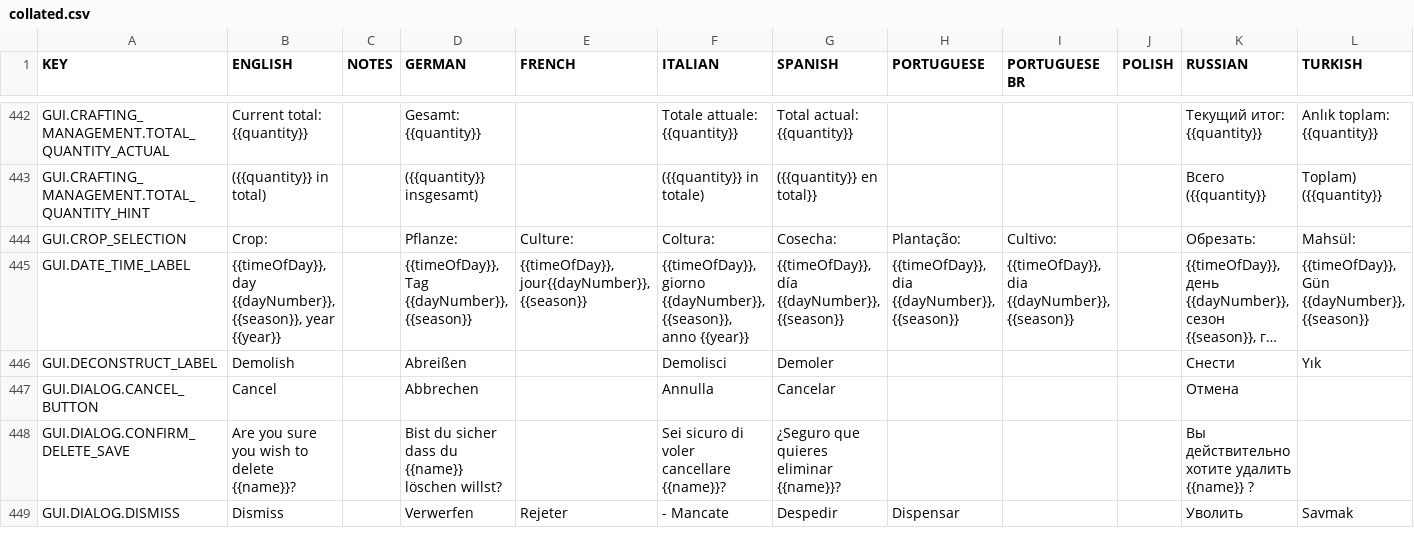
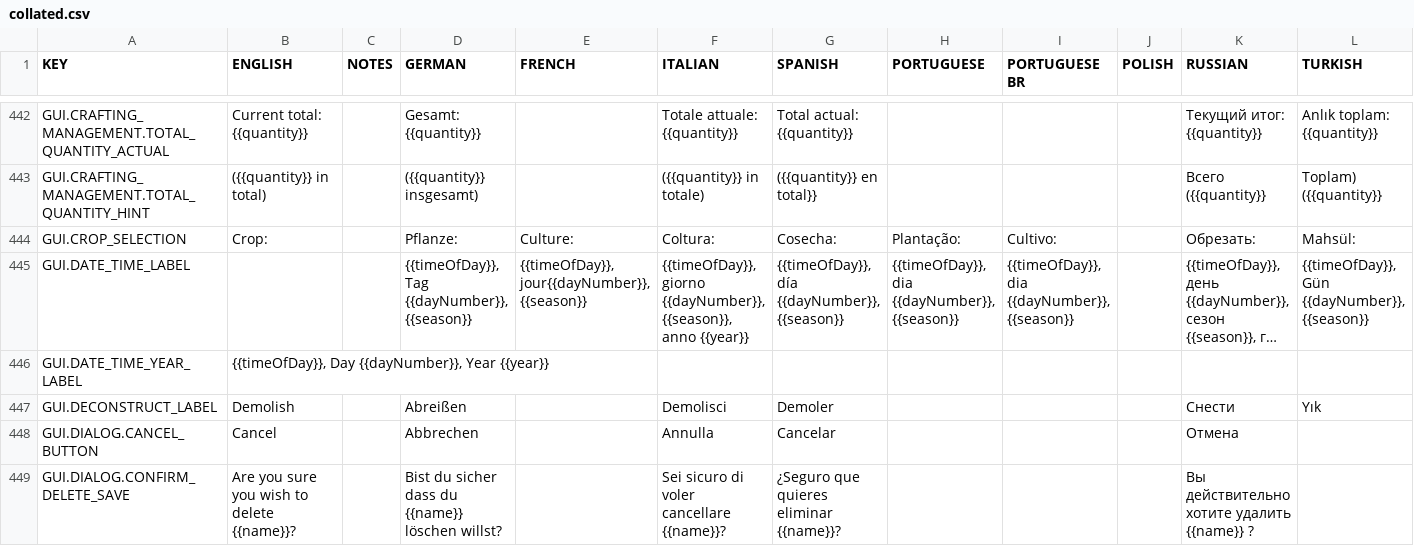
Before and after one commit to rossturner/mountaincore, a CSV file: core/assets/translations/collated.csv, drawn as a sheet; only a part is shown, gaps mark what is left out; the shorter side is filled out with more unchanged rows; long unchanged cells end in …; rows hold the shown columns only; the diff names each change by its address in the sheet, - before the commit and + after, or states it on an @@ line.

Commit message:
#202 Initial implementation of new date time controls

```diff
--- a/core/assets/translations/collated.csv
+++ b/core/assets/translations/collated.csv
-B445 (ENGLISH): {{timeOfDay}}, day {{dayNumber}}, {{season}}, year {{year}}
+B445 (ENGLISH): (empty)
+row 446: GUI.DATE_TIME_YEAR_LABEL | {{timeOfDay}}, Day {{dayNumber}}, Year {{year}}
```
Also changed, not shown: core/mods/base/translations/translations.csv, 14 other files.
